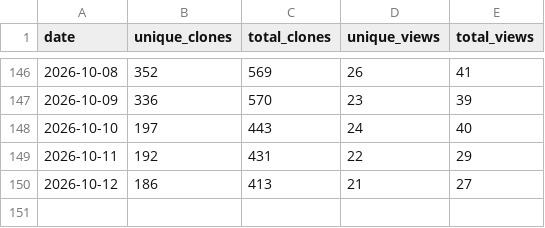
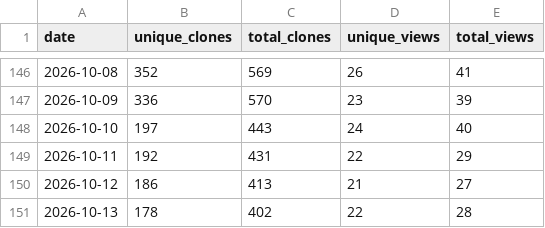
Before and after one commit to renefichtmueller/adaptive-llm-gateway, a CSV file: docs/traffic-history/daily-rollup.csv, drawn as a sheet; only a part is shown, gaps mark what is left out.

```diff
--- a/docs/traffic-history/daily-rollup.csv
+++ b/docs/traffic-history/daily-rollup.csv
@@ -150 +150,2 @@ date,unique_clones,total_clones,unique_views,total_views
 2026-10-12,186,413,21,27
+2026-10-13,178,402,22,28
```
